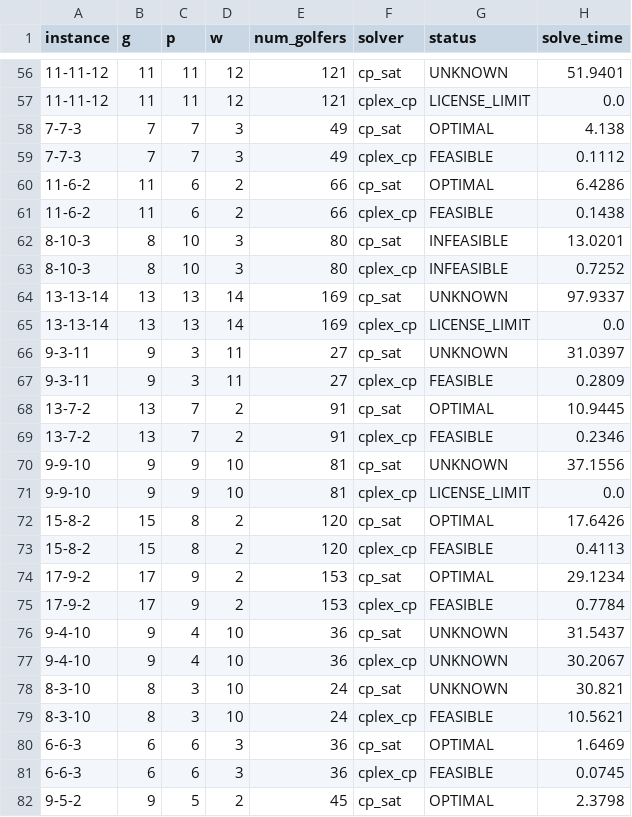
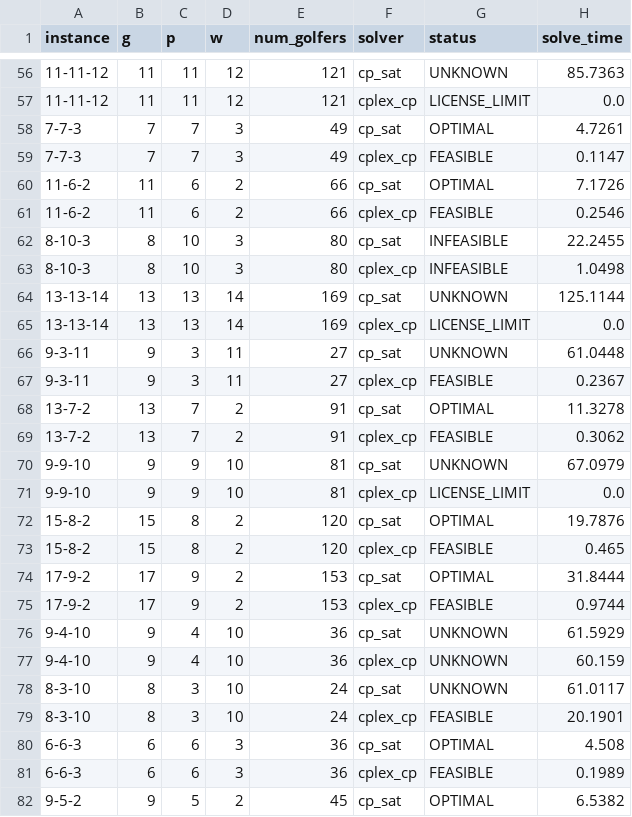
Before and after one commit to quanghuyuet/Social-Golfer-Problem, a CSV file: results/cp/cp_results.csv, drawn as a sheet; only a part is shown, gaps mark what is left out; the diff covers the shown part only.

```diff
--- a/results/cp/cp_results.csv
+++ b/results/cp/cp_results.csv
@@ -56,27 +56,27 @@ instance,g,p,w,num_golfers,solver,status,solve_time
-11-11-12,11,11,12,121,cp_sat,UNKNOWN,51.9401
+11-11-12,11,11,12,121,cp_sat,UNKNOWN,85.7363
 11-11-12,11,11,12,121,cplex_cp,LICENSE_LIMIT,0.0
-7-7-3,7,7,3,49,cp_sat,OPTIMAL,4.138
-7-7-3,7,7,3,49,cplex_cp,FEASIBLE,0.1112
-11-6-2,11,6,2,66,cp_sat,OPTIMAL,6.4286
-11-6-2,11,6,2,66,cplex_cp,FEASIBLE,0.1438
-8-10-3,8,10,3,80,cp_sat,INFEASIBLE,13.0201
-8-10-3,8,10,3,80,cplex_cp,INFEASIBLE,0.7252
-13-13-14,13,13,14,169,cp_sat,UNKNOWN,97.9337
+7-7-3,7,7,3,49,cp_sat,OPTIMAL,4.7261
+7-7-3,7,7,3,49,cplex_cp,FEASIBLE,0.1147
+11-6-2,11,6,2,66,cp_sat,OPTIMAL,7.1726
+11-6-2,11,6,2,66,cplex_cp,FEASIBLE,0.2546
+8-10-3,8,10,3,80,cp_sat,INFEASIBLE,22.2455
+8-10-3,8,10,3,80,cplex_cp,INFEASIBLE,1.0498
+13-13-14,13,13,14,169,cp_sat,UNKNOWN,125.1144
 13-13-14,13,13,14,169,cplex_cp,LICENSE_LIMIT,0.0
-9-3-11,9,3,11,27,cp_sat,UNKNOWN,31.0397
-9-3-11,9,3,11,27,cplex_cp,FEASIBLE,0.2809
-13-7-2,13,7,2,91,cp_sat,OPTIMAL,10.9445
-13-7-2,13,7,2,91,cplex_cp,FEASIBLE,0.2346
-9-9-10,9,9,10,81,cp_sat,UNKNOWN,37.1556
+9-3-11,9,3,11,27,cp_sat,UNKNOWN,61.0448
+9-3-11,9,3,11,27,cplex_cp,FEASIBLE,0.2367
+13-7-2,13,7,2,91,cp_sat,OPTIMAL,11.3278
+13-7-2,13,7,2,91,cplex_cp,FEASIBLE,0.3062
+9-9-10,9,9,10,81,cp_sat,UNKNOWN,67.0979
 9-9-10,9,9,10,81,cplex_cp,LICENSE_LIMIT,0.0
-15-8-2,15,8,2,120,cp_sat,OPTIMAL,17.6426
-15-8-2,15,8,2,120,cplex_cp,FEASIBLE,0.4113
-17-9-2,17,9,2,153,cp_sat,OPTIMAL,29.1234
-17-9-2,17,9,2,153,cplex_cp,FEASIBLE,0.7784
-9-4-10,9,4,10,36,cp_sat,UNKNOWN,31.5437
-9-4-10,9,4,10,36,cplex_cp,UNKNOWN,30.2067
-8-3-10,8,3,10,24,cp_sat,UNKNOWN,30.821
-8-3-10,8,3,10,24,cplex_cp,FEASIBLE,10.5621
-6-6-3,6,6,3,36,cp_sat,OPTIMAL,1.6469
-6-6-3,6,6,3,36,cplex_cp,FEASIBLE,0.0745
-9-5-2,9,5,2,45,cp_sat,OPTIMAL,2.3798
+15-8-2,15,8,2,120,cp_sat,OPTIMAL,19.7876
+15-8-2,15,8,2,120,cplex_cp,FEASIBLE,0.465
+17-9-2,17,9,2,153,cp_sat,OPTIMAL,31.8444
+17-9-2,17,9,2,153,cplex_cp,FEASIBLE,0.9744
+9-4-10,9,4,10,36,cp_sat,UNKNOWN,61.5929
+9-4-10,9,4,10,36,cplex_cp,UNKNOWN,60.159
+8-3-10,8,3,10,24,cp_sat,UNKNOWN,61.0117
+8-3-10,8,3,10,24,cplex_cp,FEASIBLE,20.1901
+6-6-3,6,6,3,36,cp_sat,OPTIMAL,4.508
+6-6-3,6,6,3,36,cplex_cp,FEASIBLE,0.1989
+9-5-2,9,5,2,45,cp_sat,OPTIMAL,6.5382
```
Also changed, not shown: 104 edited cells elsewhere in this file, results/final_comparison.csv, 10 other files.
